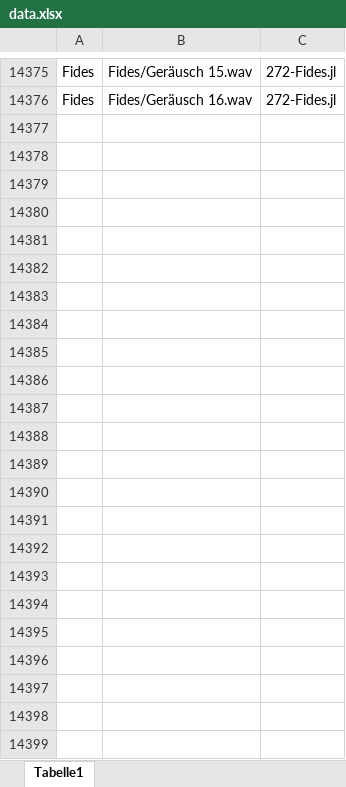
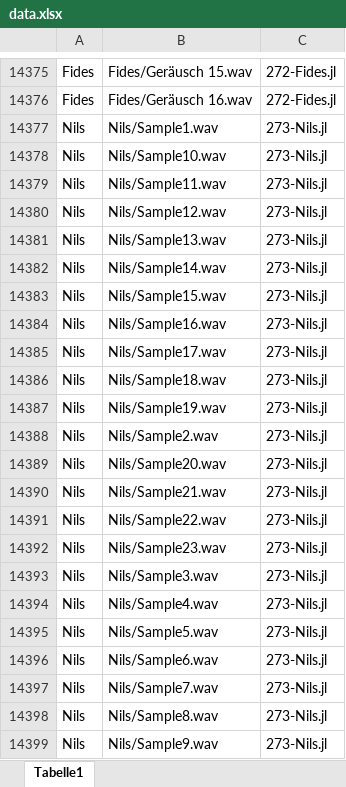
Before and after one commit to nilsbecker0711/Bachelor-Thesis, an Excel workbook: models/svc_model16_07_2023_19_16/data.xlsx, sheet Tabelle1, drawn as a sheet; only a part is shown, gaps mark what is left out; values as stored, in another font and other column widths than the file's, no borders; the diff names each change by its address in the sheet, - before the commit and + after, or states it on an @@ line.

Commit message:
#2 added new svc and updated excel

```diff
--- a/models/svc_model16_07_2023_19_16/data.xlsx (sheet Tabelle1)
+++ b/models/svc_model16_07_2023_19_16/data.xlsx (sheet Tabelle1)
+row 14377: Nils | Nils/Sample1.wav | 273-Nils.jl
+row 14378: Nils | Nils/Sample10.wav | 273-Nils.jl
+row 14379: Nils | Nils/Sample11.wav | 273-Nils.jl
+row 14380: Nils | Nils/Sample12.wav | 273-Nils.jl
+row 14381: Nils | Nils/Sample13.wav | 273-Nils.jl
+row 14382: Nils | Nils/Sample14.wav | 273-Nils.jl
+row 14383: Nils | Nils/Sample15.wav | 273-Nils.jl
+row 14384: Nils | Nils/Sample16.wav | 273-Nils.jl
+row 14385: Nils | Nils/Sample17.wav | 273-Nils.jl
+row 14386: Nils | Nils/Sample18.wav | 273-Nils.jl
+row 14387: Nils | Nils/Sample19.wav | 273-Nils.jl
+row 14388: Nils | Nils/Sample2.wav | 273-Nils.jl
+row 14389: Nils | Nils/Sample20.wav | 273-Nils.jl
+row 14390: Nils | Nils/Sample21.wav | 273-Nils.jl
+row 14391: Nils | Nils/Sample22.wav | 273-Nils.jl
+row 14392: Nils | Nils/Sample23.wav | 273-Nils.jl
+row 14393: Nils | Nils/Sample3.wav | 273-Nils.jl
+row 14394: Nils | Nils/Sample4.wav | 273-Nils.jl
+row 14395: Nils | Nils/Sample5.wav | 273-Nils.jl
+row 14396: Nils | Nils/Sample6.wav | 273-Nils.jl
+row 14397: Nils | Nils/Sample7.wav | 273-Nils.jl
+row 14398: Nils | Nils/Sample8.wav | 273-Nils.jl
+row 14399: Nils | Nils/Sample9.wav | 273-Nils.jl
```
Also changed, not shown: 2 other files.
